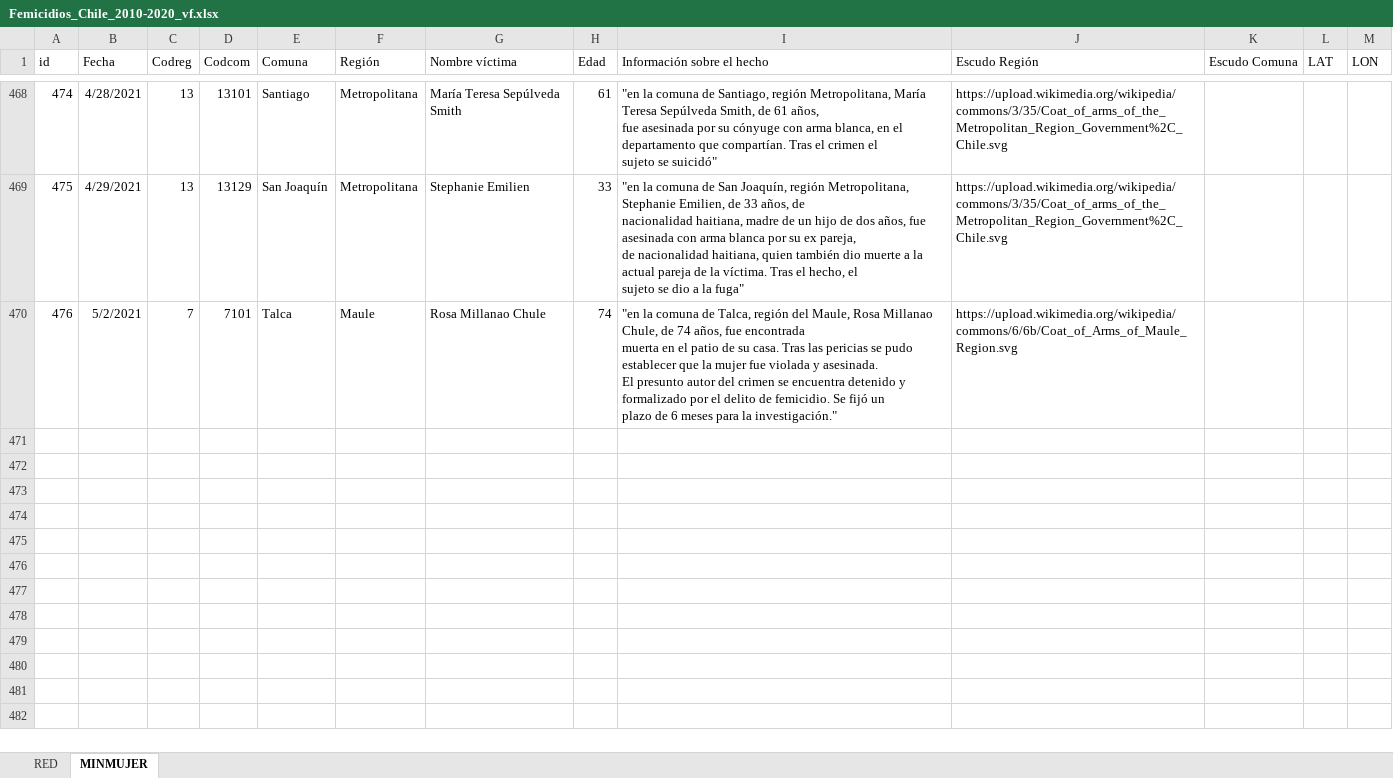
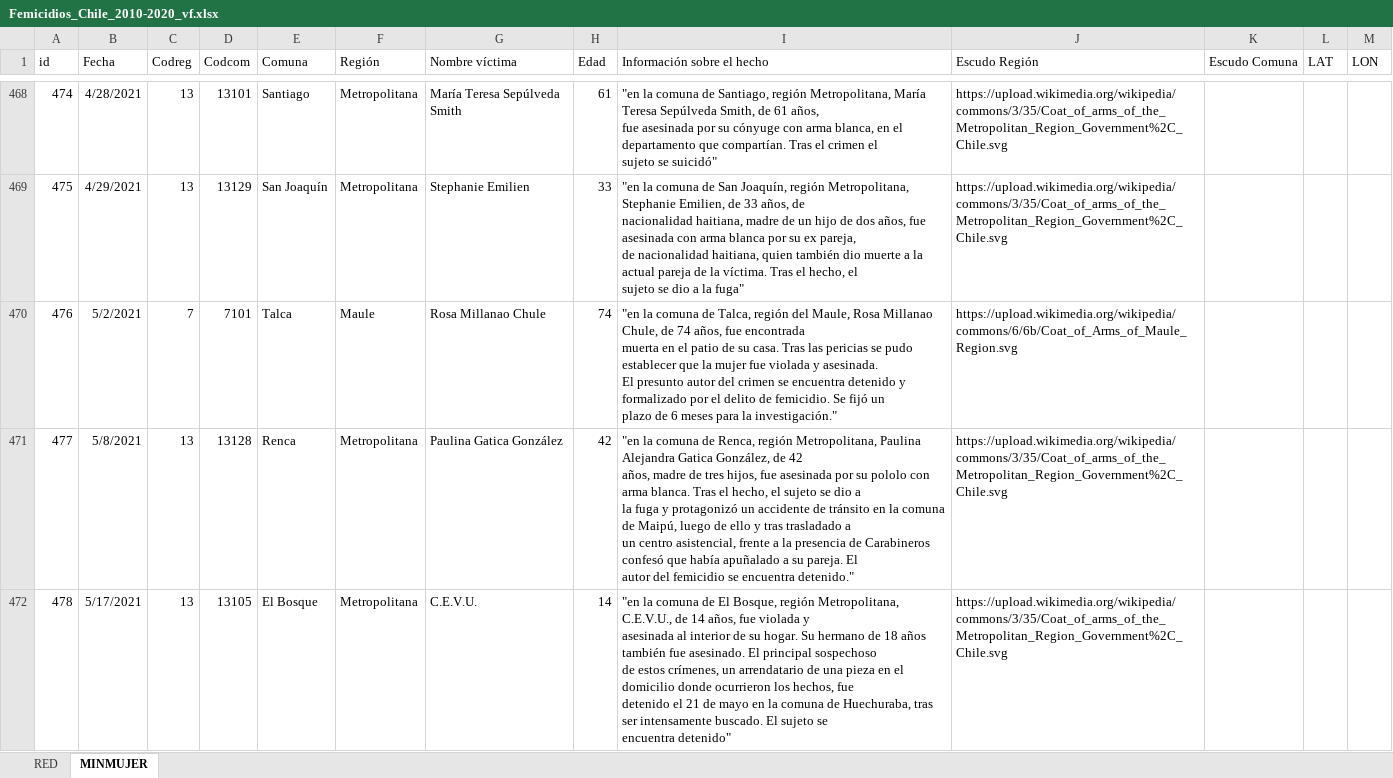
Before and after one commit to Sud-Austral/DATA-RIESGOS, an Excel workbook: Femicidios_Chile_2010-2020_vf.xlsx, sheet MINMUJER, drawn as a sheet; only a part is shown, gaps mark what is left out; values as stored, in another font and other column widths than the file's, no borders; conditional formats and table styles not drawn; ↵ is a line break in a cell; the diff names each change by its address in the sheet, - before the commit and + after, or states it on an @@ line.

Commit message:
Update Femicidios_Chile_2010-2020_vf.xlsx

```diff
--- a/Femicidios_Chile_2010-2020_vf.xlsx (sheet MINMUJER)
+++ b/Femicidios_Chile_2010-2020_vf.xlsx (sheet MINMUJER)
+row 471: 477 | 5/8/2021 | 13 | 13128 | Renca | Metropolitana | Paulina Gatica González | 42 | "en la comuna de Renca, región Metropolitana, Paulina Alejandra Gatica González, de 42 ↵ años, madre de tres hijos, fue asesinada por su pololo con arma blanca. Tras el hecho, el sujeto se dio a ↵ la fuga y protagonizó un accidente de tránsito en la comuna de Maipú, luego de ello y tras trasladado a ↵ un centro asistencial, frente a la presencia de Carabineros confesó que había apuñalado a su pareja. El ↵ autor del femicidio se encuentra detenido." | https://upload.wikimedia.org/wikipedia/commons/3/35/Coat_of_arms_of_the_Metropolitan_Region_Government%2C_Chile.svg
+row 472: 478 | 5/17/2021 | 13 | 13105 | El Bosque | Metropolitana | C.E.V.U. | 14 | "en la comuna de El Bosque, región Metropolitana, C.E.V.U., de 14 años, fue violada y ↵ asesinada al interior de su hogar. Su hermano de 18 años también fue asesinado. El principal sospechoso ↵ de estos crímenes, un arrendatario de una pieza en el domicilio donde ocurrieron los hechos, fue ↵ detenido el 21 de mayo en la comuna de Huechuraba, tras ser intensamente buscado. El sujeto se ↵ encuentra detenido" | https://upload.wikimedia.org/wikipedia/commons/3/35/Coat_of_arms_of_the_Metropolitan_Region_Government%2C_Chile.svg
```
Also changed, not shown: sheet RED.
